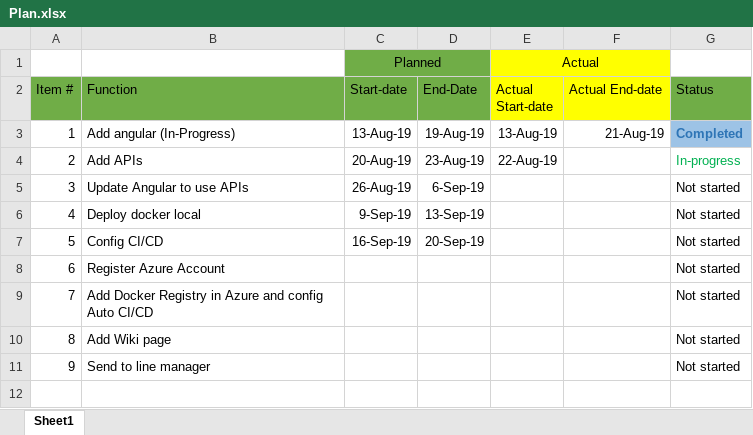
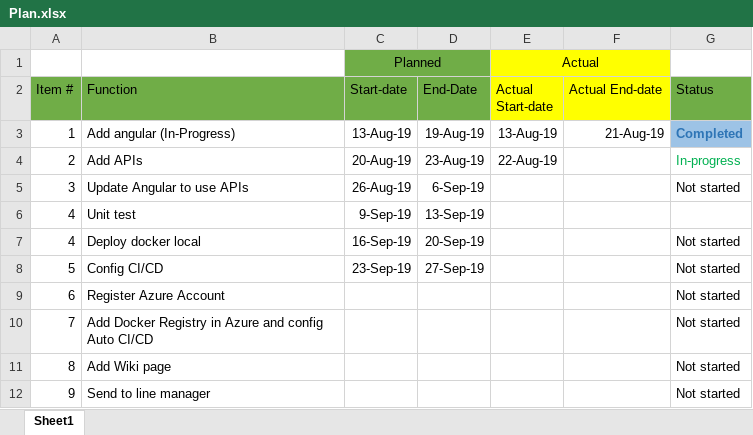
Before and after one commit to sieunhantanbao/anhnguyen-kpi-2019, an Excel workbook: Plan.xlsx, sheet Sheet1, drawn as a sheet; values as stored, in another font and other column widths than the file's, no borders; addresses are those after the commit; the diff names each change by its address in the sheet, - before the commit and + after, or states it on an @@ line.

```diff
--- a/Plan.xlsx (sheet Sheet1)
+++ b/Plan.xlsx (sheet Sheet1)
+row 6: 4 | Unit test | 9-Sep-19 | 13-Sep-19
-C7 (Start-date): 9-Sep-19
+C7 (Start-date): 16-Sep-19
-D7 (End-Date): 13-Sep-19
+D7 (End-Date): 20-Sep-19
-C8 (Start-date): 16-Sep-19
+C8 (Start-date): 23-Sep-19
-D8 (End-Date): 20-Sep-19
+D8 (End-Date): 27-Sep-19
```
Also changed, not shown: 8 other files.
